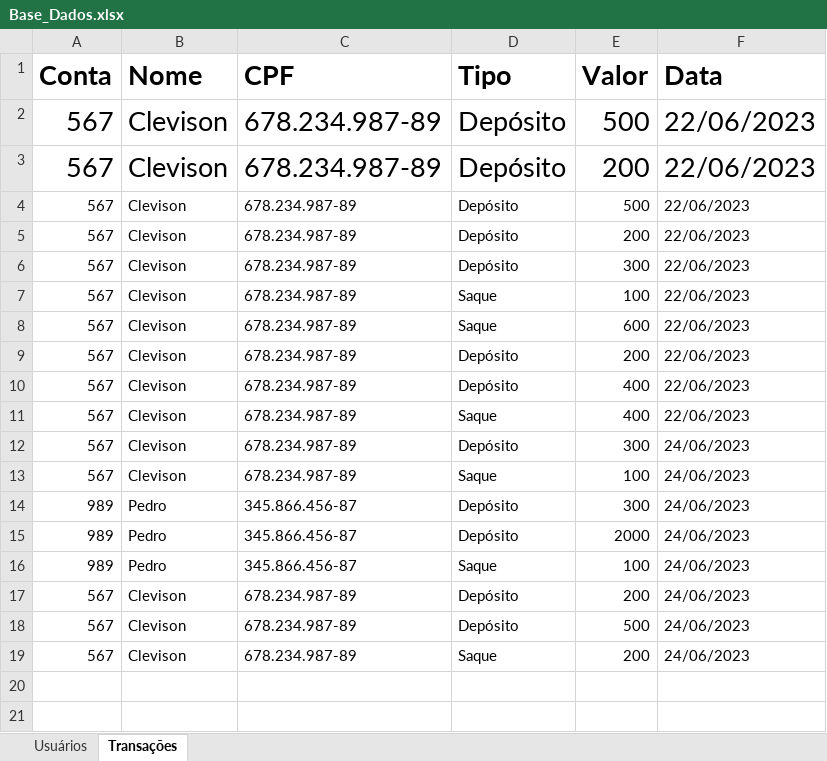
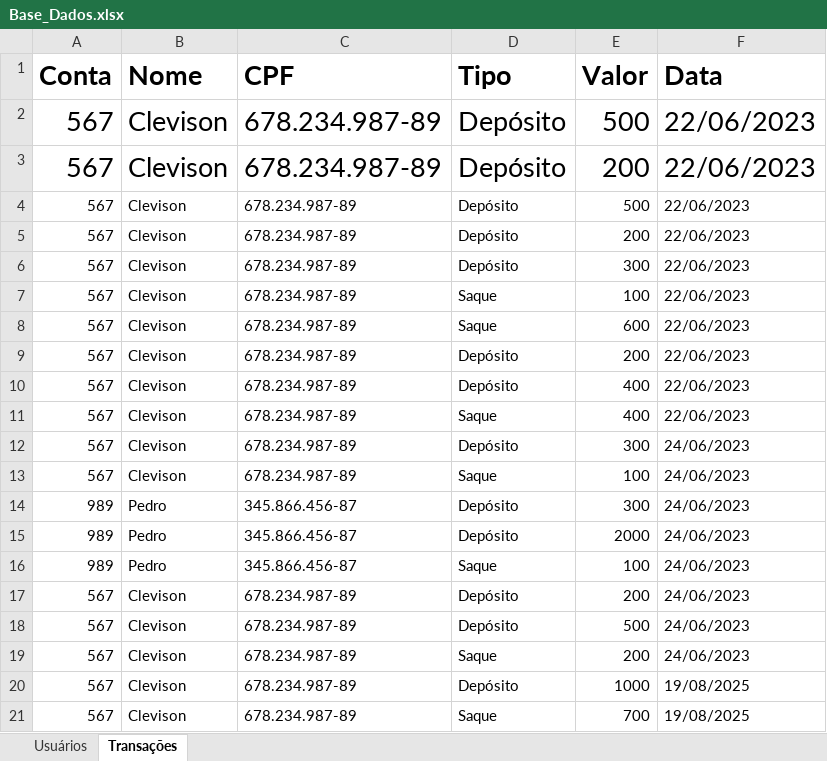
Before and after one commit to Franciscocpierna/python_rpa_projetos, an Excel workbook: tk_caixaEletronico/Base_Dados.xlsx, sheet Transações, drawn as a sheet; values as stored, in another font and other column widths than the file's, no borders; the diff names each change by its address in the sheet, - before the commit and + after, or states it on an @@ line.

```diff
--- a/tk_caixaEletronico/Base_Dados.xlsx (sheet Transações)
+++ b/tk_caixaEletronico/Base_Dados.xlsx (sheet Transações)
+row 20: 567 | Clevison | 678.234.987-89 | Depósito | 1000 | 19/08/2025
+row 21: 567 | Clevison | 678.234.987-89 | Saque | 700 | 19/08/2025
```
Also changed, not shown: 1 other file.
